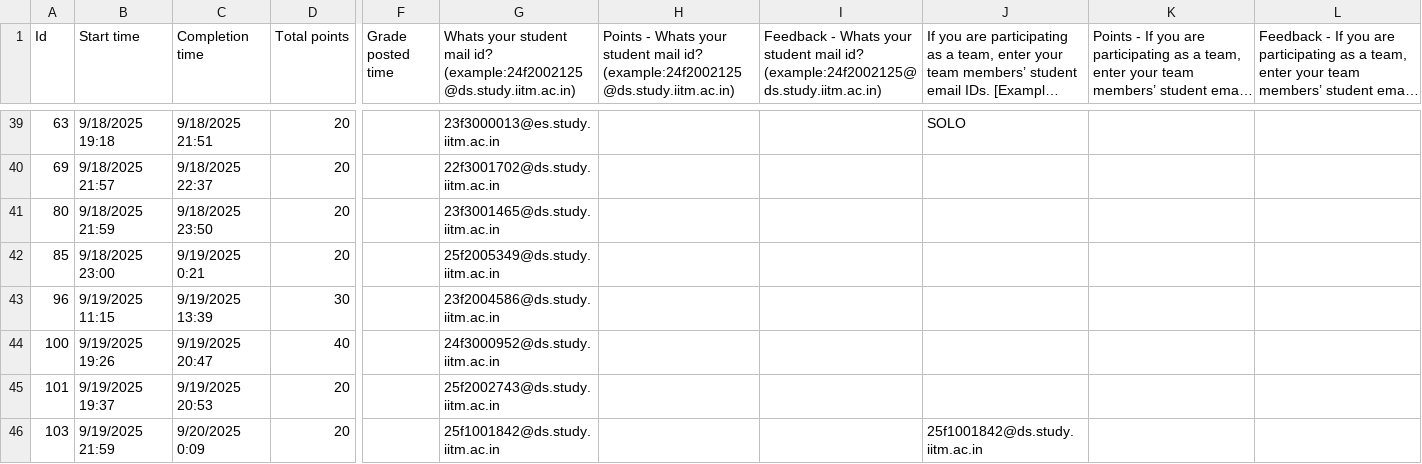
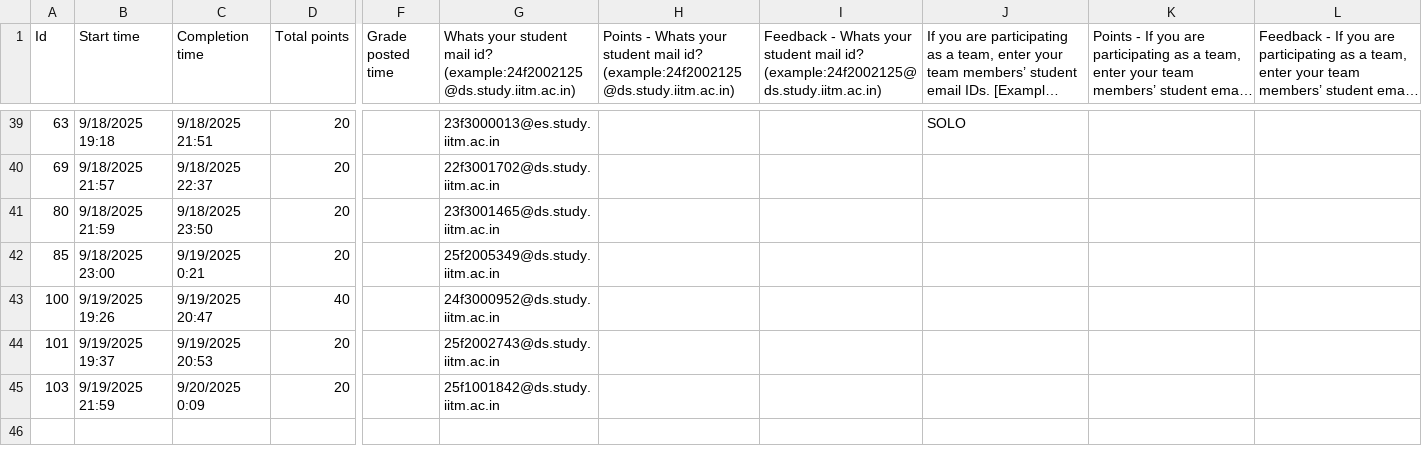
Before and after one commit to 24f3002711-Om-Pandey/cia, a CSV file: leaderboard.csv, drawn as a sheet; only a part is shown, gaps mark what is left out; long unchanged cells end in …; removed rows and columns are numbered as before the commit, all else as after; rows hold the shown columns only; the diff names each change by its address in the sheet, - before the commit and + after, or states it on an @@ line.

Commit message:
Remove duplicate entry from leaderboard CSV for data consistency

```diff
--- a/leaderboard.csv
+++ b/leaderboard.csv
-row 43: 96 | 9/19/2025 11:15 | 9/19/2025 13:39 | 30 |  | 23f2004586@ds.study.iitm.ac.in
-J45: 25f1001842@ds.study.iitm.ac.in
+J45: (empty)
```
